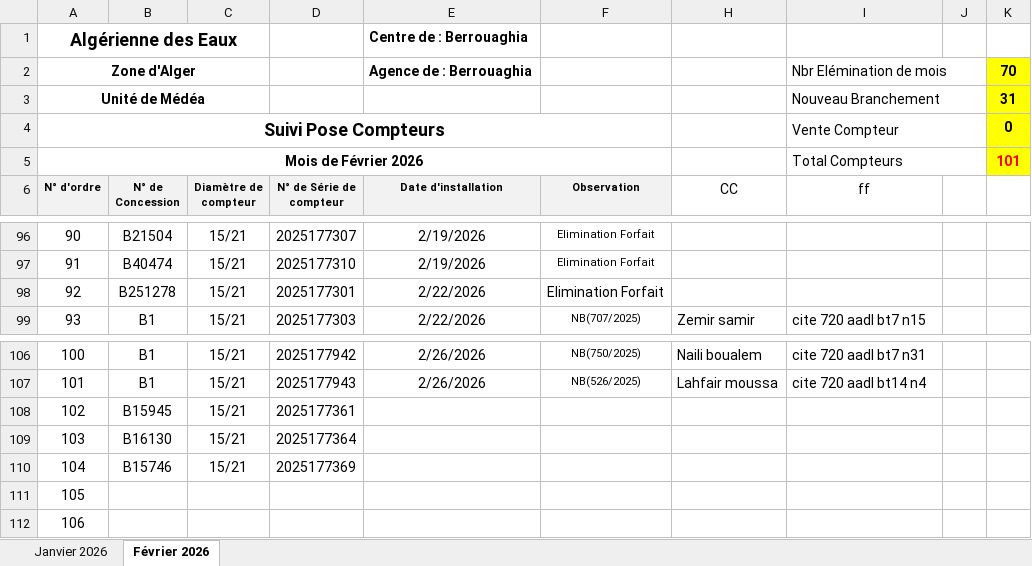
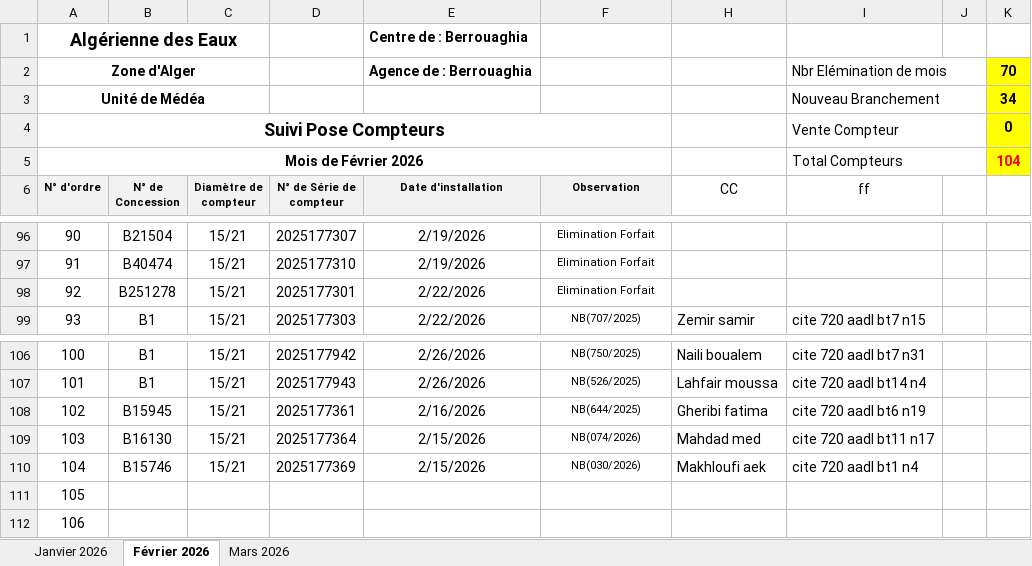
Before and after one commit to Lounnaci-gi/pose_compteur, an Excel workbook: Gestion Stock 2026/Gestion de Stock Berrouaghia/Suivie pose Compteur 2026.xlsx, sheet Février 2026, drawn as a sheet; only a part is shown, gaps mark what is left out; values as stored, in another font and other column widths than the file's, no borders; charts and pictures not drawn; the diff names each change by its address in the sheet, - before the commit and + after, or states it on an @@ line.

```diff
--- a/Gestion Stock 2026/Gestion de Stock Berrouaghia/Suivie pose Compteur 2026.xlsx (sheet Février 2026)
+++ b/Gestion Stock 2026/Gestion de Stock Berrouaghia/Suivie pose Compteur 2026.xlsx (sheet Février 2026)
+sheet tab: Mars 2026
-K3: 31
+K3: 34
-K5: 101
+K5: 104
@@ F98 text size: smaller @@
-E108 (Date d'installation): (empty)
+E108 (Date d'installation): 2/16/2026
-F108 (Observation): (empty)
+F108 (Observation): NB(644/2025)
-H108 (CC): (empty)
+H108 (CC): Gheribi fatima
-I108 (ff): (empty)
+I108 (ff): cite 720 aadl bt6 n19
-E109:E110 (Date d'installation): (empty)
+E109:E110 (Date d'installation): 2/15/2026
-F109 (Observation): (empty)
+F109 (Observation): NB(074/2026)
-H109 (CC): (empty)
+H109 (CC): Mahdad med
-I109 (ff): (empty)
+I109 (ff): cite 720 aadl bt11 n17
-F110 (Observation): (empty)
+F110 (Observation): NB(030/2026)
-H110 (CC): (empty)
+H110 (CC): Makhloufi aek
-I110 (ff): (empty)
+I110 (ff): cite 720 aadl bt1 n4
```
Also changed, not shown: charts or pictures.
